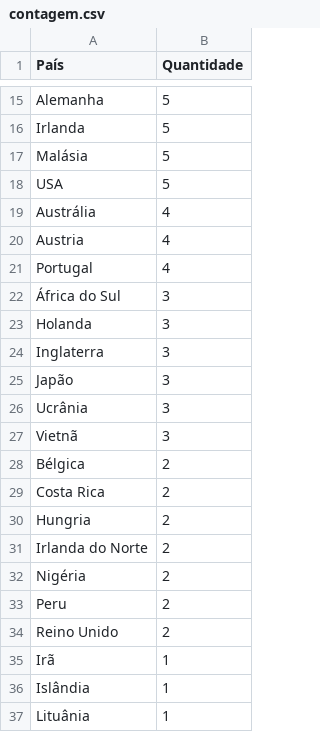
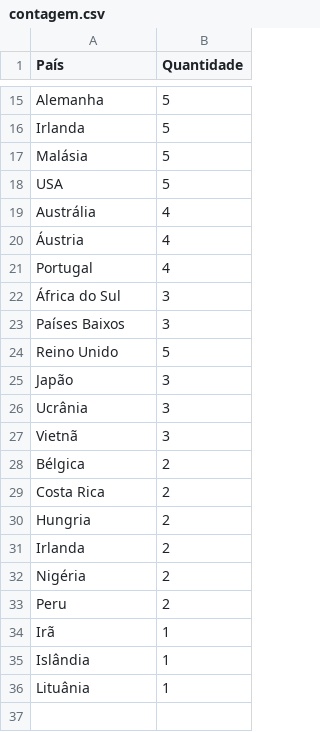
Before and after one commit to gutolpn/datasets, a CSV file: contagem.csv, drawn as a sheet; only a part is shown, gaps mark what is left out.

Commit message:
Update contagem.csv

```diff
--- a/contagem.csv
+++ b/contagem.csv
@@ -19,7 +19,7 @@ USA,5
 Austrália,4
-Austria,4
+Áustria,4
 Portugal,4
 África do Sul,3
-Holanda,3
-Inglaterra,3
+Países Baixos,3
+Reino Unido,5
 Japão,3
@@ -30,6 +30,5 @@ Costa Rica,2
 Hungria,2
-Irlanda do Norte,2
+Irlanda,2
 Nigéria,2
 Peru,2
-Reino Unido,2
 Irã,1
```
